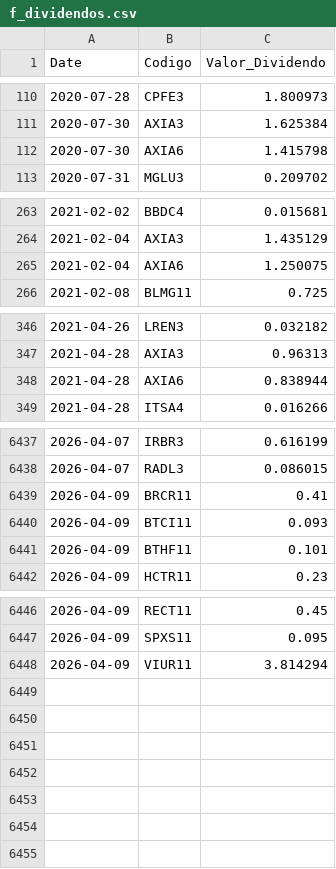
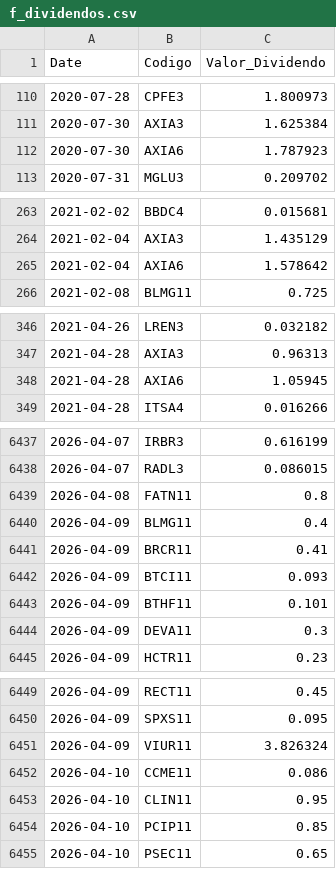
Before and after one commit to GabrielSantos15/brazilian-market-analytics, a CSV file: dados/f_dividendos.csv, drawn as a sheet; only a part is shown, gaps mark what is left out; the diff covers the shown part only.

```diff
--- a/dados/f_dividendos.csv
+++ b/dados/f_dividendos.csv
@@ -111,3 +111,3 @@ Date,Codigo,Valor_Dividendo
 2020-07-30,AXIA3,1.625384
-2020-07-30,AXIA6,1.415798
+2020-07-30,AXIA6,1.787923
 2020-07-31,MGLU3,0.209702
@@ -264,3 +264,3 @@ Date,Codigo,Valor_Dividendo
 2021-02-04,AXIA3,1.435129
-2021-02-04,AXIA6,1.250075
+2021-02-04,AXIA6,1.578642
 2021-02-08,BLMG11,0.725
@@ -347,3 +347,3 @@ Date,Codigo,Valor_Dividendo
 2021-04-28,AXIA3,0.96313
-2021-04-28,AXIA6,0.838944
+2021-04-28,AXIA6,1.05945
 2021-04-28,ITSA4,0.016266
@@ -6438,2 +6438,4 @@ Date,Codigo,Valor_Dividendo
 2026-04-07,RADL3,0.086015
+2026-04-08,FATN11,0.8
+2026-04-09,BLMG11,0.4
 2026-04-09,BRCR11,0.41
@@ -6441,2 +6443,3 @@ Date,Codigo,Valor_Dividendo
 2026-04-09,BTHF11,0.101
+2026-04-09,DEVA11,0.3
 2026-04-09,HCTR11,0.23
@@ -6447,2 +6450,6 @@ Date,Codigo,Valor_Dividendo
 2026-04-09,SPXS11,0.095
-2026-04-09,VIUR11,3.814294
+2026-04-09,VIUR11,3.826324
+2026-04-10,CCME11,0.086
+2026-04-10,CLIN11,0.95
+2026-04-10,PCIP11,0.85
+2026-04-10,PSEC11,0.65
```
Also changed, not shown: 7 edited cells elsewhere in this file, 1 other file.
